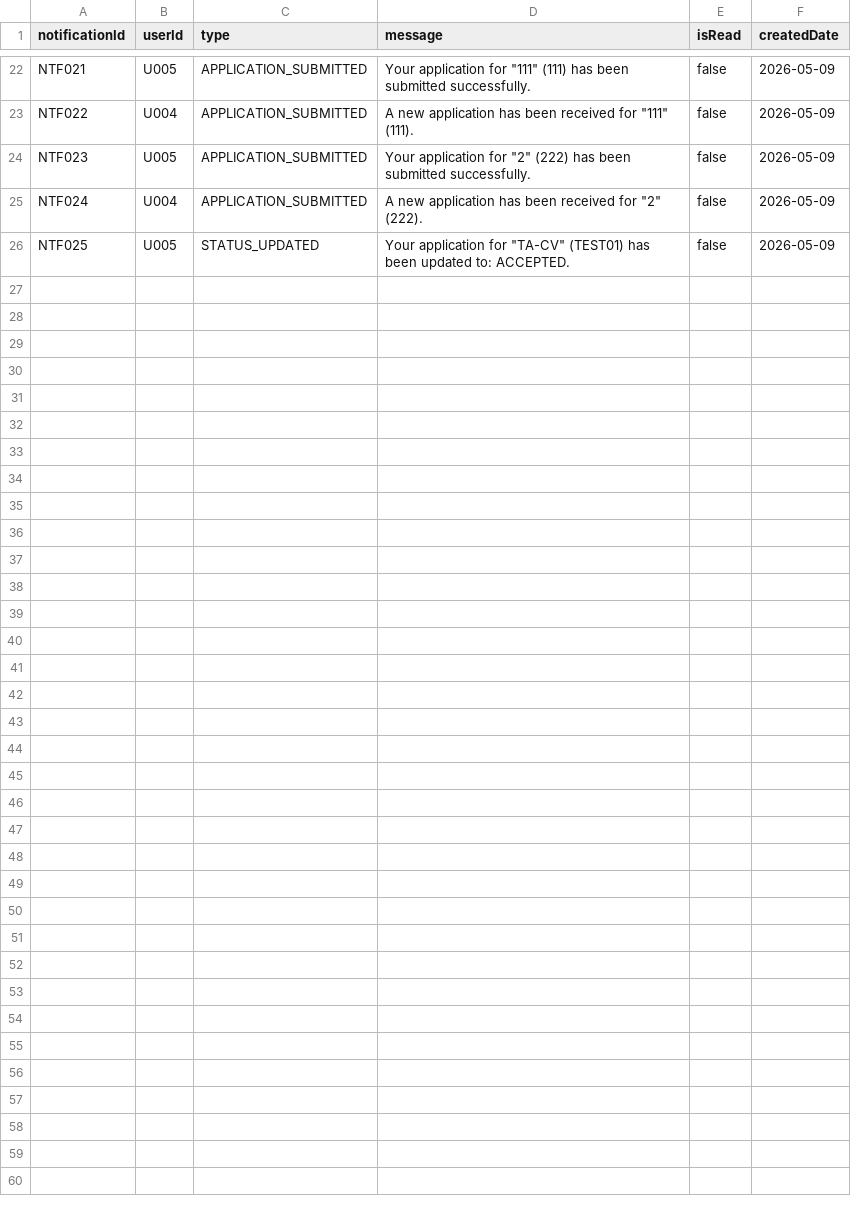
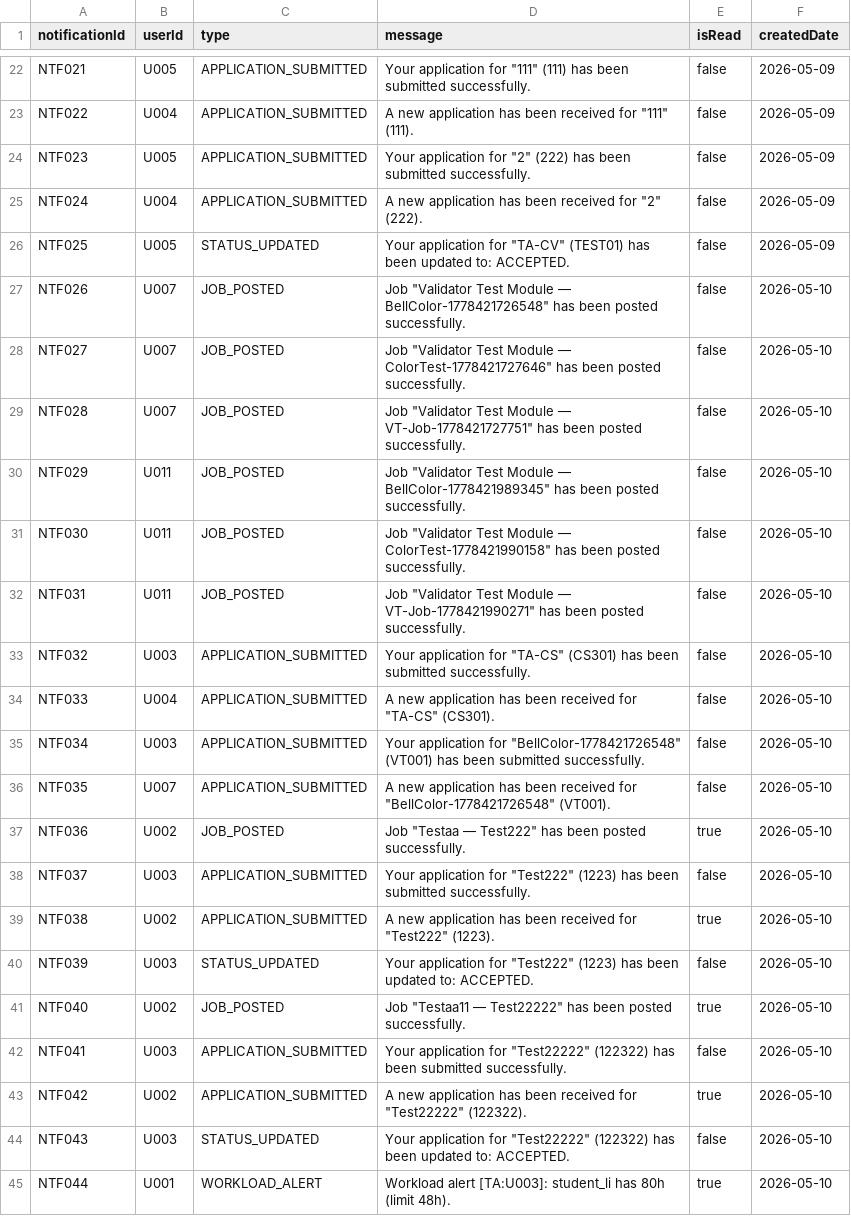
Before and after one commit to XUChenyou0216/EBU6304_Group101_Project, a CSV file: ta-recruitment/src/main/webapp/data/notifications.csv, drawn as a sheet; only a part is shown, gaps mark what is left out.

Commit message:
test: add security & feature tests; fix batch workload alert to admin
  - ValidatorTest: add Sections 3-7 (strong password, login lockout,                                                                      session timeout, AI workload page, MO batch ops, FileManager concurrency)
  - Fix validatePassword_exactlySixChars test to match new strong-password policy
  - MoBatchUpdateApplicationStatusServlet: send WORKLOAD_ALERT to admins
    when batch-accept pushes a TA over the 48h limit (was silently skipped)

```diff
--- a/ta-recruitment/src/main/webapp/data/notifications.csv
+++ b/ta-recruitment/src/main/webapp/data/notifications.csv
@@ -26 +26,20 @@ NTF024,U004,APPLICATION_SUBMITTED,"A new application has been received for ""2""
 NTF025,U005,STATUS_UPDATED,"Your application for ""TA-CV"" (TEST01) has been updated to: ACCEPTED.",false,2026-05-09
+NTF026,U007,JOB_POSTED,"Job ""Validator Test Module — BellColor-1778421726548"" has been posted successfully.",false,2026-05-10
+NTF027,U007,JOB_POSTED,"Job ""Validator Test Module — ColorTest-1778421727646"" has been posted successfully.",false,2026-05-10
+NTF028,U007,JOB_POSTED,"Job ""Validator Test Module — VT-Job-1778421727751"" has been posted successfully.",false,2026-05-10
+NTF029,U011,JOB_POSTED,"Job ""Validator Test Module — BellColor-1778421989345"" has been posted successfully.",false,2026-05-10
+NTF030,U011,JOB_POSTED,"Job ""Validator Test Module — ColorTest-1778421990158"" has been posted successfully.",false,2026-05-10
+NTF031,U011,JOB_POSTED,"Job ""Validator Test Module — VT-Job-1778421990271"" has been posted successfully.",false,2026-05-10
+NTF032,U003,APPLICATION_SUBMITTED,"Your application for ""TA-CS"" (CS301) has been submitted successfully.",false,2026-05-10
+NTF033,U004,APPLICATION_SUBMITTED,"A new application has been received for ""TA-CS"" (CS301).",false,2026-05-10
+NTF034,U003,APPLICATION_SUBMITTED,"Your application for ""BellColor-1778421726548"" (VT001) has been submitted successfully.",false,2026-05-10
+NTF035,U007,APPLICATION_SUBMITTED,"A new application has been received for ""BellColor-1778421726548"" (VT001).",false,2026-05-10
+NTF036,U002,JOB_POSTED,"Job ""Testaa — Test222"" has been posted successfully.",true,2026-05-10
+NTF037,U003,APPLICATION_SUBMITTED,"Your application for ""Test222"" (1223) has been submitted successfully.",false,2026-05-10
+NTF038,U002,APPLICATION_SUBMITTED,"A new application has been received for ""Test222"" (1223).",true,2026-05-10
+NTF039,U003,STATUS_UPDATED,"Your application for ""Test222"" (1223) has been updated to: ACCEPTED.",false,2026-05-10
+NTF040,U002,JOB_POSTED,"Job ""Testaa11 — Test22222"" has been posted successfully.",true,2026-05-10
+NTF041,U003,APPLICATION_SUBMITTED,"Your application for ""Test22222"" (122322) has been submitted successfully.",false,2026-05-10
+NTF042,U002,APPLICATION_SUBMITTED,"A new application has been received for ""Test22222"" (122322).",true,2026-05-10
+NTF043,U003,STATUS_UPDATED,"Your application for ""Test22222"" (122322) has been updated to: ACCEPTED.",false,2026-05-10
+NTF044,U001,WORKLOAD_ALERT,"Workload alert [TA:U003]: student_li has 80h (limit 48h).",true,2026-05-10
```
Also changed, not shown: ta-recruitment/src/main/webapp/data/applications.csv, ta-recruitment/src/main/webapp/data/jobs.csv, 3 other files.
